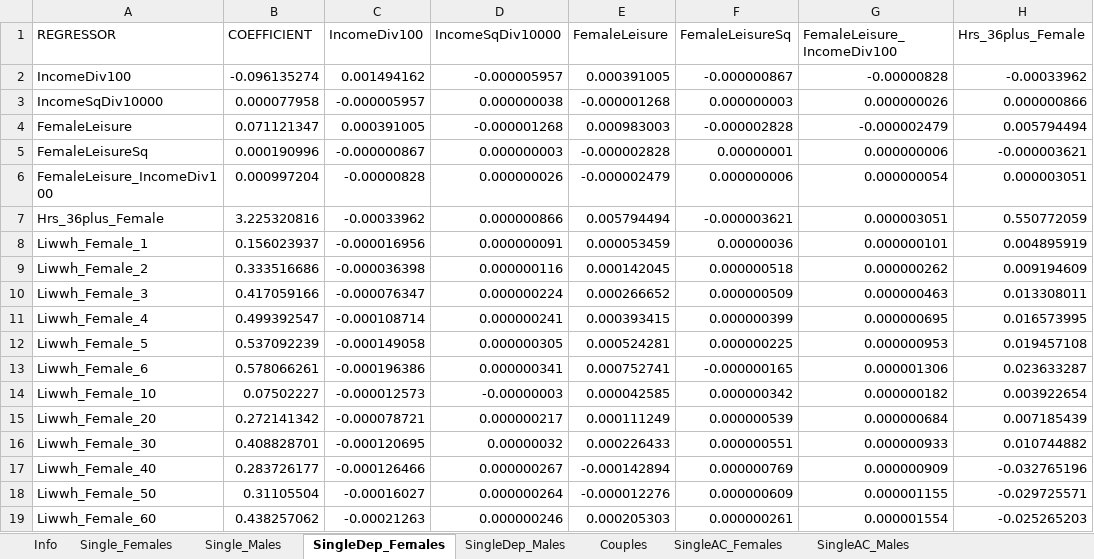
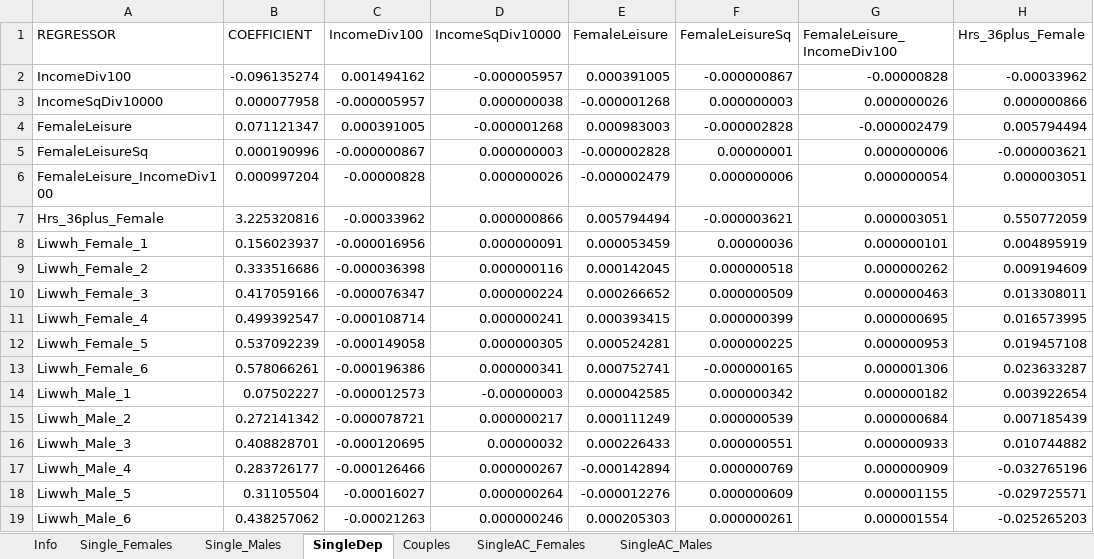
Before and after one commit to centreformicrosimulation/SimPaths, an Excel workbook: input/reg_labourSupplyUtility.xlsx, sheet SingleDep, drawn as a sheet; only a part is shown; values as stored, in another font and other column widths than the file's, no borders; the diff names each change by its address in the sheet, - before the commit and + after, or states it on an @@ line.

```diff
--- a/input/reg_labourSupplyUtility.xlsx (sheet SingleDep)
+++ b/input/reg_labourSupplyUtility.xlsx (sheet SingleDep)
-sheet tab: SingleDep_Females
+sheet tab: SingleDep
-sheet tab: SingleDep_Males
-A14 (REGRESSOR): Liwwh_Female_10
+A14 (REGRESSOR): Liwwh_Male_1
-A15 (REGRESSOR): Liwwh_Female_20
+A15 (REGRESSOR): Liwwh_Male_2
-A16 (REGRESSOR): Liwwh_Female_30
+A16 (REGRESSOR): Liwwh_Male_3
-A17 (REGRESSOR): Liwwh_Female_40
+A17 (REGRESSOR): Liwwh_Male_4
-A18 (REGRESSOR): Liwwh_Female_50
+A18 (REGRESSOR): Liwwh_Male_5
-A19 (REGRESSOR): Liwwh_Female_60
+A19 (REGRESSOR): Liwwh_Male_6
```
Also changed, not shown: sheet Couples, input/DatabaseCountryYear.xlsx, input/EUROMODpolicySchedule.xlsx, 38 other files.
